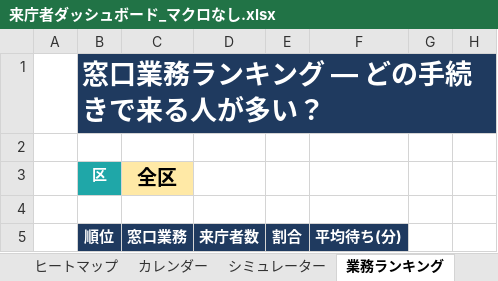
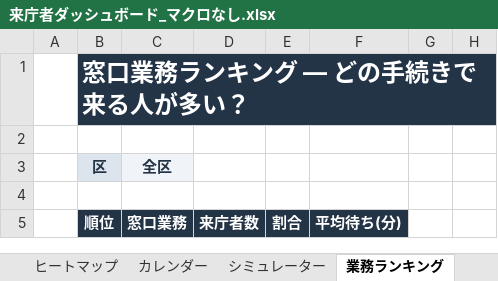
Before and after one commit to iidodo-com/iidodo, an Excel workbook: excel/来庁者ダッシュボード_マクロなし.xlsx, sheet 業務ランキング, drawn as a sheet; only a part is shown; values as stored, in another font and other column widths than the file's, no borders; charts and pictures and conditional formats not drawn; the diff names each change by its address in the sheet, - before the commit and + after, or states it on an @@ line.

```diff
--- a/excel/来庁者ダッシュボード_マクロなし.xlsx (sheet 業務ランキング)
+++ b/excel/来庁者ダッシュボード_マクロなし.xlsx (sheet 業務ランキング)
@@ B1 text size: smaller @@
@@ B3 fill: #1FA7A8 → #DCE5EE, text colour: #FFFFFF → #243447 @@
@@ C3 fill: #FFE9A6 → #F0F4F8, text colour: black → #243447, text size: smaller @@
```
Also changed, not shown: sheet はじめに, sheet ヒートマップ, sheet ダッシュボード, sheet シミュレーター, sheet PDF突合, sheet カレンダー, 1 more sheet, charts or pictures, excel/来庁者ダッシュボード.xlsm, 1 other file.
